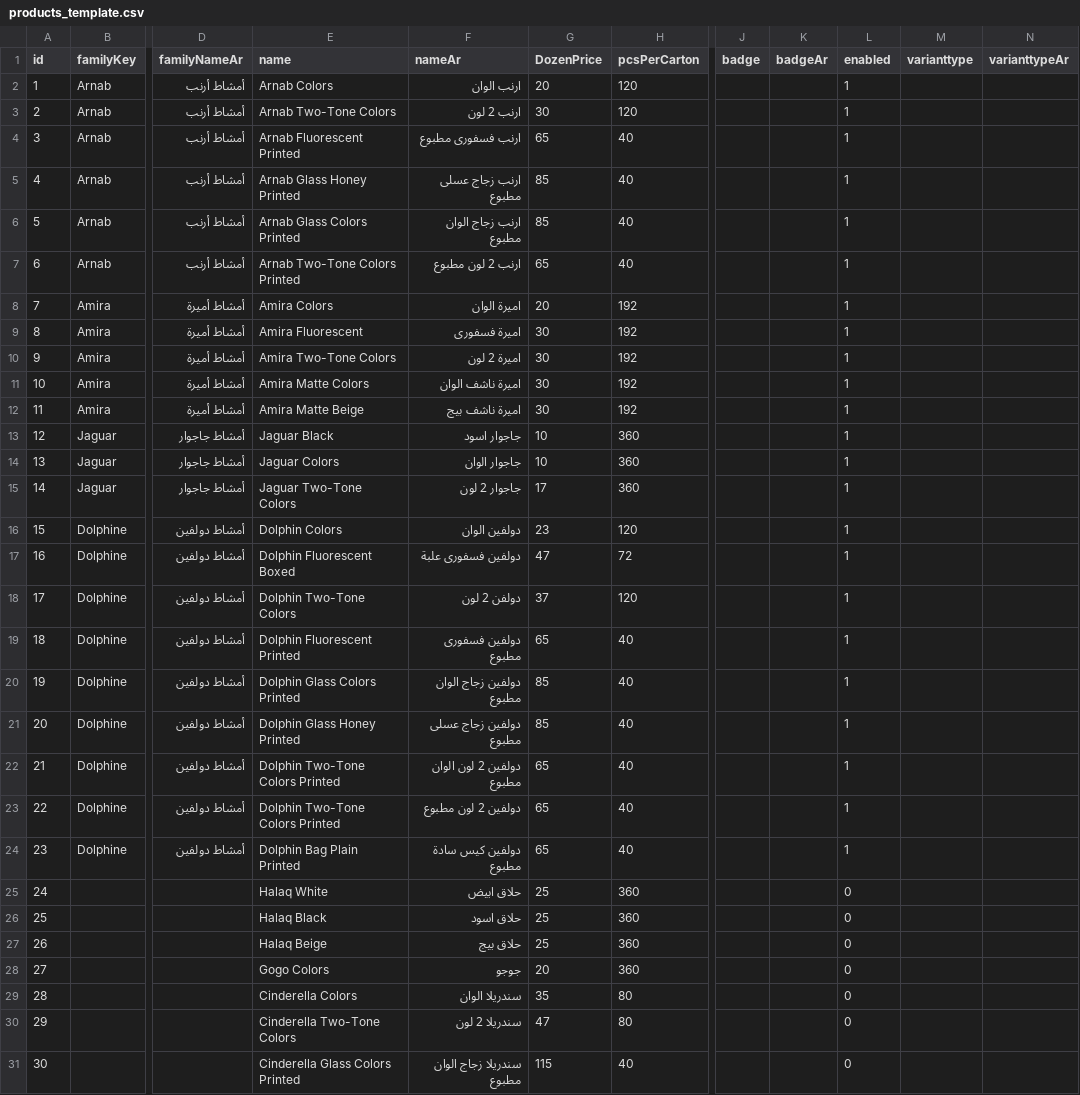
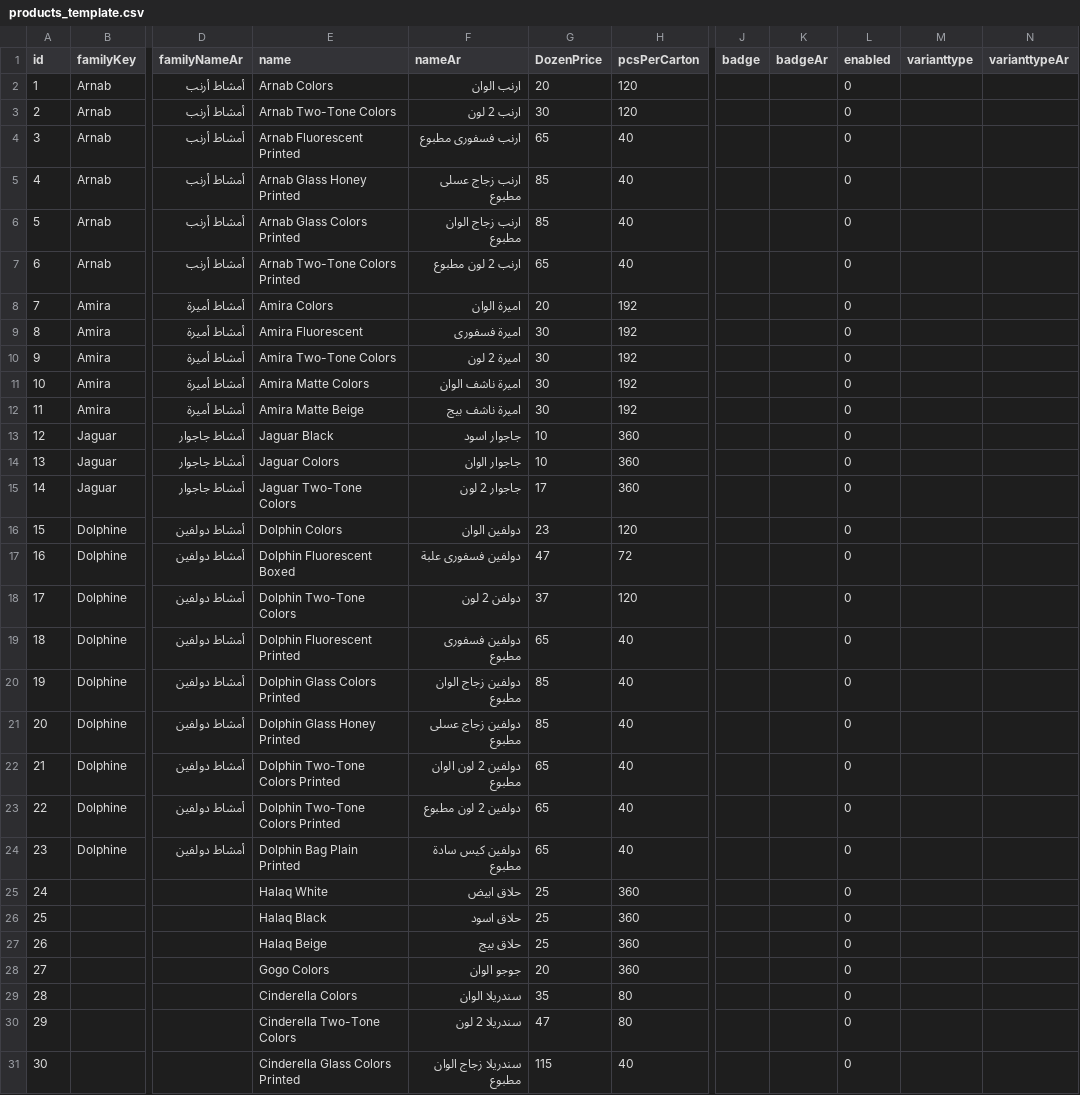
Before and after one commit to EMBOIV/EmbabyPlast-website, a CSV file: products_template.csv, drawn as a sheet; only a part is shown, gaps mark what is left out; the diff names each change by its address in the sheet, - before the commit and + after, or states it on an @@ line.

```diff
--- a/products_template.csv
+++ b/products_template.csv
-L2:L24 (enabled): 1
+L2:L24 (enabled): 0
-F28 (nameAr): جوجو
+F28 (nameAr): جوجو الوان
```
Also changed, not shown: 2 other files.
